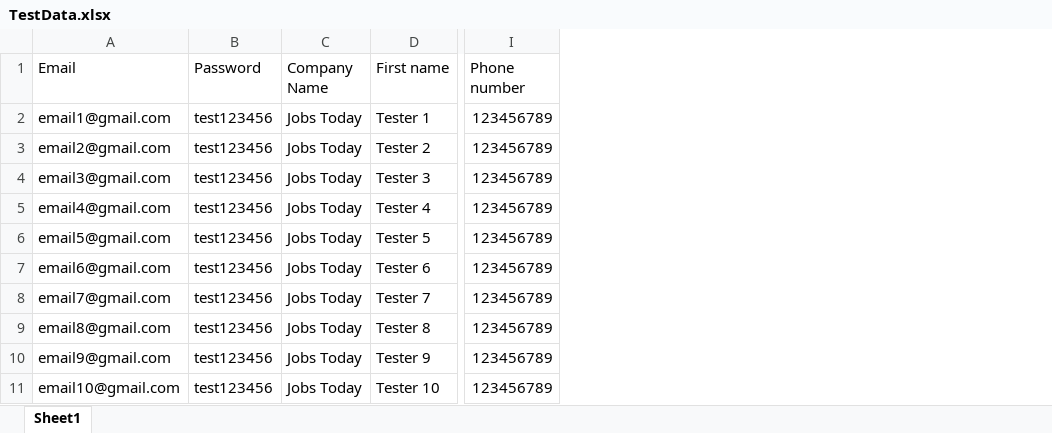
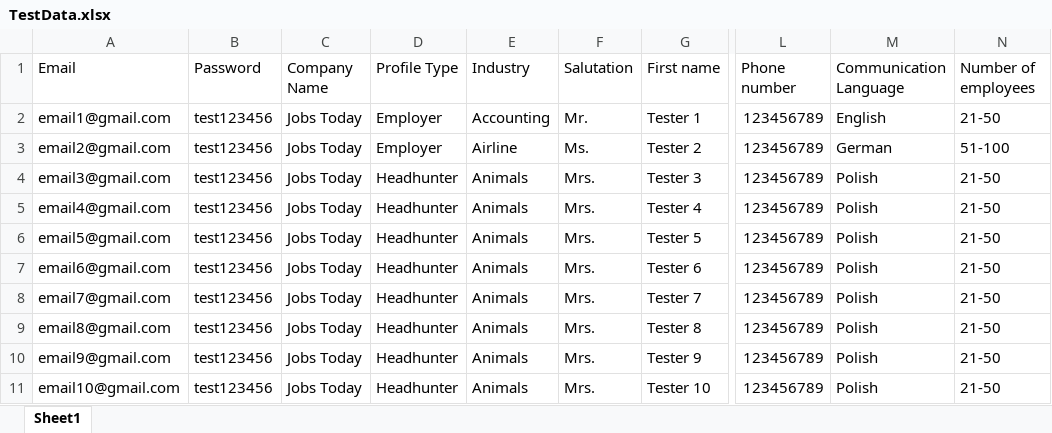
Before and after one commit to Ashraaf7/TestAutomationProjectUIPath, an Excel workbook: Data/TestData.xlsx, sheet Sheet1, drawn as a sheet; only a part is shown, gaps mark what is left out; values as stored, in another font and other column widths than the file's, no borders; the diff names each change by its address in the sheet, - before the commit and + after, or states it on an @@ line.

```diff
--- a/Data/TestData.xlsx (sheet Sheet1)
+++ b/Data/TestData.xlsx (sheet Sheet1)
+column D (Profile Type), rows 2-11: Employer | Employer | Headhunter | Headhunter | Headhunter | Headhunter | Headhunter | Headhunter | Headhunter | Headhunter
+column E (Industry), rows 2-11: Accounting | Airline | Animals | Animals | Animals | Animals | Animals | Animals | Animals | Animals
+column F (Salutation), rows 2-11: Mr. | Ms. | Mrs. | Mrs. | Mrs. | Mrs. | Mrs. | Mrs. | Mrs. | Mrs.
+column M (Communication Language), rows 2-11: English | German | Polish | Polish | Polish | Polish | Polish | Polish | Polish | Polish
+column N (Number of employees), rows 2-11: 21-50 | 51-100 | 21-50 | 21-50 | 21-50 | 21-50 | 21-50 | 21-50 | 21-50 | 21-50
```
Also changed, not shown: 25 other files.
